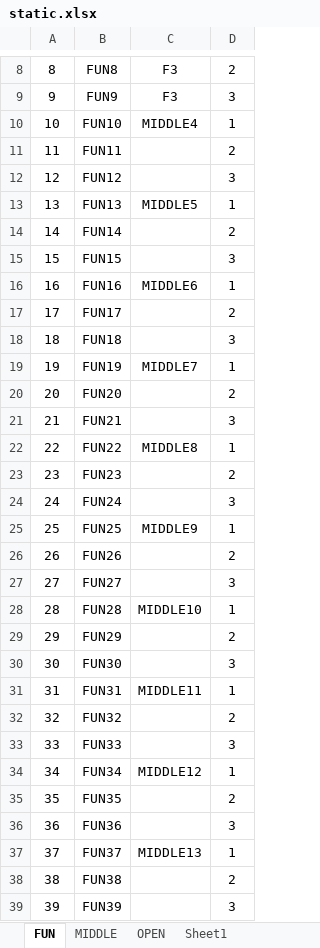
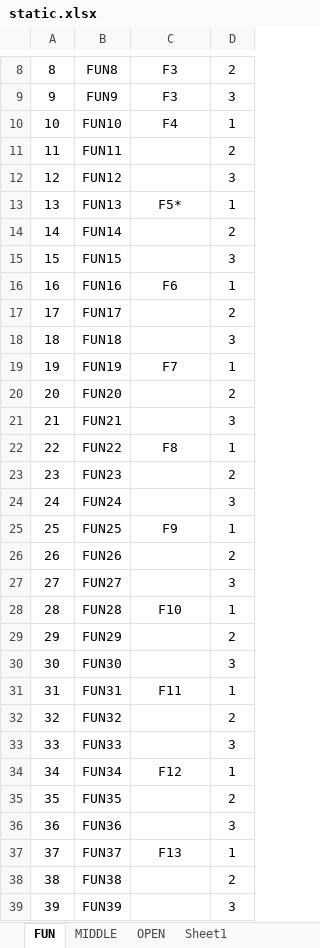
Before and after one commit to rainyt4iyo/the1, an Excel workbook: static.xlsx, sheet FUN, drawn as a sheet; only a part is shown, gaps mark what is left out; values as stored, in another font and other column widths than the file's, no borders; the diff covers the shown part only; the diff names each change by its address in the sheet, - before the commit and + after, or states it on an @@ line.

```diff
--- a/static.xlsx (sheet FUN)
+++ b/static.xlsx (sheet FUN)
-C10: MIDDLE4
+C10: F4
-C13: MIDDLE5
+C13: F5*
-C16: MIDDLE6
+C16: F6
-C19: MIDDLE7
+C19: F7
-C22: MIDDLE8
+C22: F8
-C25: MIDDLE9
+C25: F9
-C28: MIDDLE10
+C28: F10
-C31: MIDDLE11
+C31: F11
-C34: MIDDLE12
+C34: F12
-C37: MIDDLE13
+C37: F13
```
Also changed, not shown: 35 edited cells elsewhere in this sheet, sheet MIDDLE, sheet OPEN, 15 other files.
